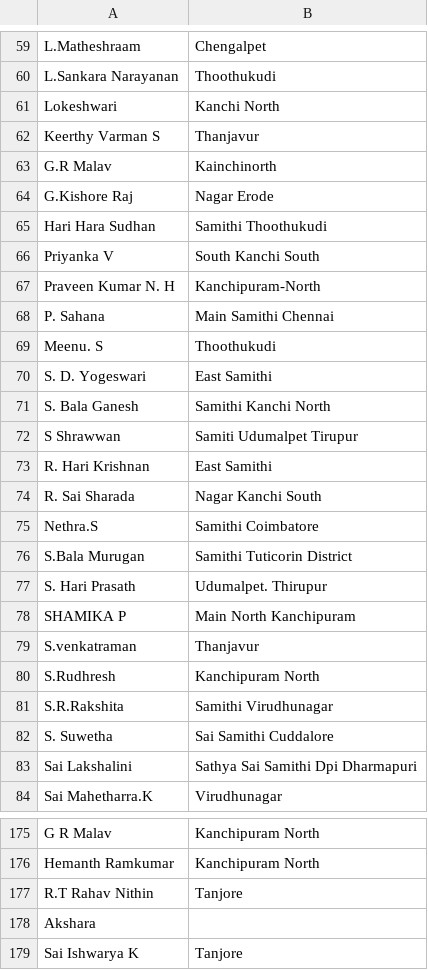
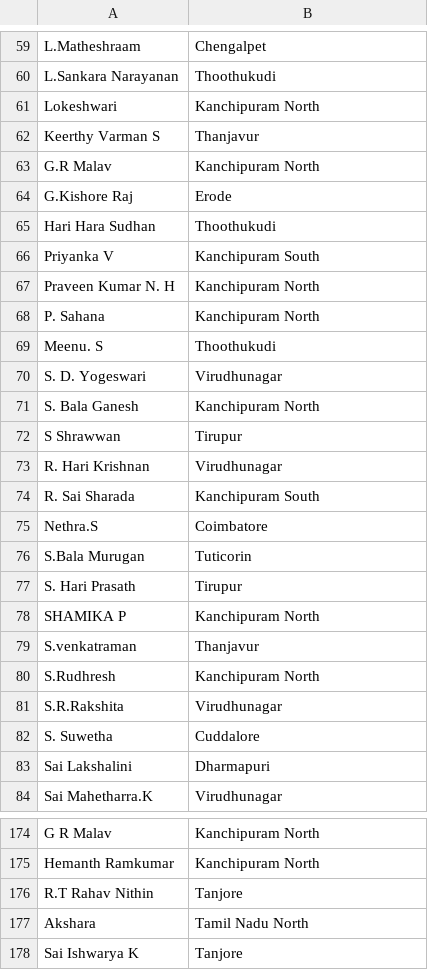
Before and after one commit to Tejeswar-16/Summer_Course_Attendance, a CSV file: public/students.csv, drawn as a sheet; only a part is shown, gaps mark what is left out; the diff covers the shown part only.

```diff
--- a/public/students.csv
+++ b/public/students.csv
@@ -60,25 +60,25 @@ L.Matheshraam,Chengalpet
 L.Sankara Narayanan,Thoothukudi
-Lokeshwari,Kanchi North
+Lokeshwari,Kanchipuram North
 Keerthy Varman S,Thanjavur
-G.R Malav,Kainchinorth
-G.Kishore Raj,Nagar Erode
-Hari Hara Sudhan,Samithi Thoothukudi
-Priyanka V,South Kanchi South
-Praveen Kumar N. H,Kanchipuram-North
-P. Sahana,Main Samithi Chennai
+G.R Malav,Kanchipuram North
+G.Kishore Raj,Erode
+Hari Hara Sudhan,Thoothukudi
+Priyanka V,Kanchipuram South
+Praveen Kumar N. H,Kanchipuram North
+P. Sahana,Kanchipuram North
 Meenu. S,Thoothukudi
-S. D. Yogeswari,East Samithi
-S. Bala Ganesh,Samithi Kanchi North
-S Shrawwan,Samiti Udumalpet Tirupur
-R. Hari Krishnan,East Samithi
-R. Sai Sharada,Nagar Kanchi South
-Nethra.S,Samithi Coimbatore
-S.Bala Murugan,Samithi Tuticorin District
-S. Hari Prasath,Udumalpet. Thirupur
-SHAMIKA P,Main North Kanchipuram
+S. D. Yogeswari,Virudhunagar
+S. Bala Ganesh,Kanchipuram North
+S Shrawwan,Tirupur
+R. Hari Krishnan,Virudhunagar
+R. Sai Sharada,Kanchipuram South
+Nethra.S,Coimbatore
+S.Bala Murugan,Tuticorin
+S. Hari Prasath,Tirupur
+SHAMIKA P,Kanchipuram North
 S.venkatraman,Thanjavur
 S.Rudhresh,Kanchipuram North
-S.R.Rakshita,Samithi Virudhunagar
-S. Suwetha,Sai Samithi Cuddalore
-Sai Lakshalini,Sathya Sai Samithi Dpi Dharmapuri
+S.R.Rakshita,Virudhunagar
+S. Suwetha,Cuddalore
+Sai Lakshalini,Dharmapuri
 Sai Mahetharra.K,Virudhunagar
@@ -177,3 +176,3 @@ Hemanth Ramkumar,Kanchipuram North
 R.T Rahav Nithin,Tanjore
-Akshara ,
+Akshara ,Tamil Nadu North
 Sai Ishwarya K,Tanjore
```
Also changed, not shown: 2 added rows, 2 removed rows and 61 edited cells elsewhere in this file, 3 other files.
